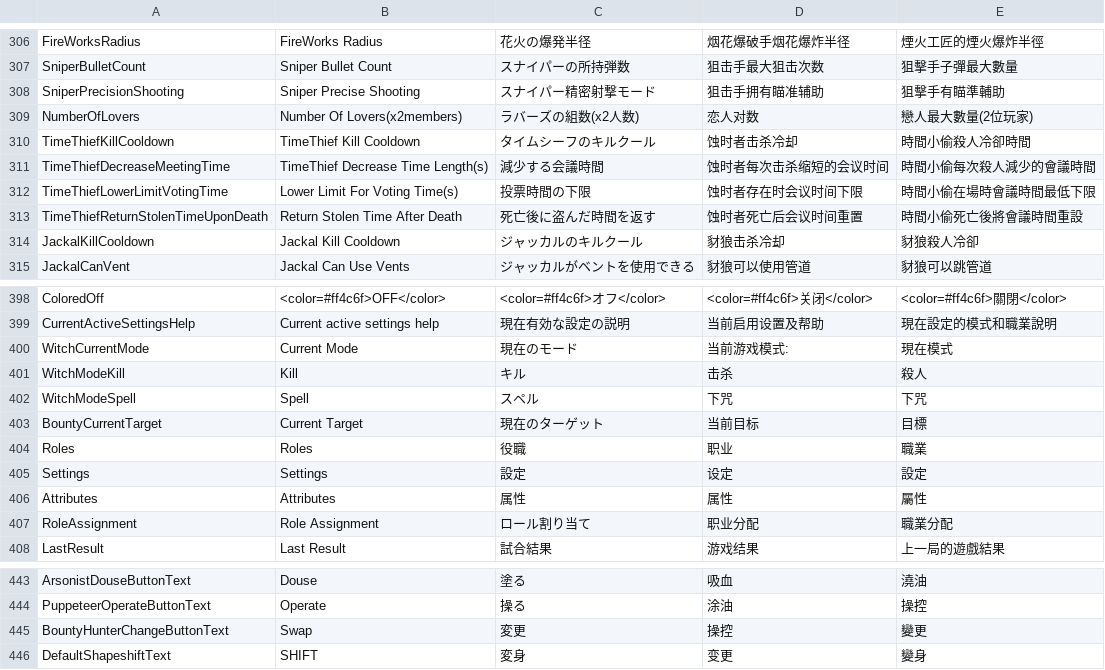
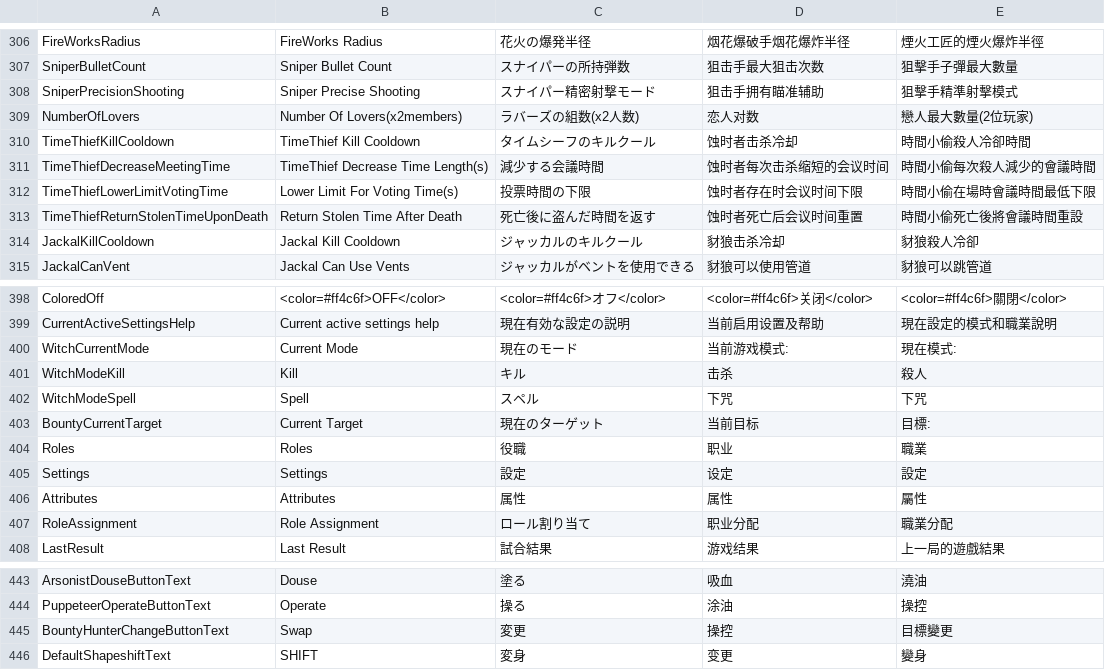
Before and after one commit to tukasa0001/TownOfHost, a CSV file: Resources/string.csv, drawn as a sheet; only a part is shown, gaps mark what is left out.

Commit message:
Add files via upload

```diff
--- a/Resources/string.csv
+++ b/Resources/string.csv
@@ -307,3 +307,3 @@ FireWorksRadius,FireWorks Radius,花火の爆発半径,烟花爆破手烟花爆
 SniperBulletCount,Sniper Bullet Count,スナイパーの所持弾数,狙击手最大狙击次数,狙擊手子彈最大數量
-SniperPrecisionShooting,Sniper Precise Shooting,スナイパー精密射撃モード,狙击手拥有瞄准辅助,狙擊手有瞄準輔助
+SniperPrecisionShooting,Sniper Precise Shooting,スナイパー精密射撃モード,狙击手拥有瞄准辅助,狙擊手精準射擊模式
 NumberOfLovers,Number Of Lovers(x2members),ラバーズの組数(x2人数),恋人对数,"戀人最大數量(2位玩家)"
@@ -399,6 +399,6 @@ ColoredOff,<color=#ff4c6f>OFF</color>,<color=#ff4c6f>オフ</color>,<color=#ff4c
 CurrentActiveSettingsHelp,Current active settings help,現在有効な設定の説明,当前启用设置及帮助,現在設定的模式和職業說明
-WitchCurrentMode,Current Mode,現在のモード,当前游戏模式:,現在模式
+WitchCurrentMode,Current Mode,現在のモード,当前游戏模式:,現在模式:
 WitchModeKill,Kill,キル,击杀,殺人
 WitchModeSpell,Spell,スペル,下咒,下咒
-BountyCurrentTarget,Current Target,現在のターゲット,当前目标,目標
+BountyCurrentTarget,Current Target,現在のターゲット,当前目标,目標:
 Roles,Roles,役職,职业,職業
@@ -444,3 +444,3 @@ ArsonistDouseButtonText,Douse,塗る,吸血,澆油
 PuppeteerOperateButtonText,Operate,操る,涂油,操控
-BountyHunterChangeButtonText,Swap,変更,操控,變更
+BountyHunterChangeButtonText,Swap,変更,操控,目標變更
 DefaultShapeshiftText,SHIFT,変身,变更,變身
```
